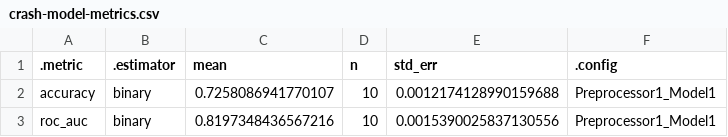
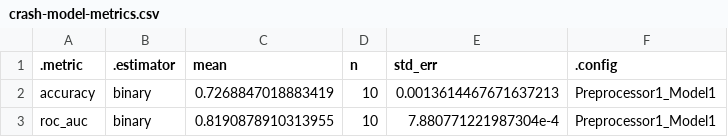
Before and after one commit to juliasilge/modelops-playground, a CSV file: crash-api/crash-model-metrics.csv, drawn as a sheet.

Commit message:
Retrain model (don't need textrecipes)

```diff
--- a/crash-api/crash-model-metrics.csv
+++ b/crash-api/crash-model-metrics.csv
@@ -1,3 +1,3 @@
 .metric,.estimator,mean,n,std_err,.config
-accuracy,binary,0.7258086941770107,10,0.0012174128990159688,Preprocessor1_Model1
-roc_auc,binary,0.8197348436567216,10,0.0015390025837130556,Preprocessor1_Model1
+accuracy,binary,0.7268847018883419,10,0.0013614467671637213,Preprocessor1_Model1
+roc_auc,binary,0.8190878910313955,10,7.880771221987304e-4,Preprocessor1_Model1
```
Also changed, not shown: 10 other files.
